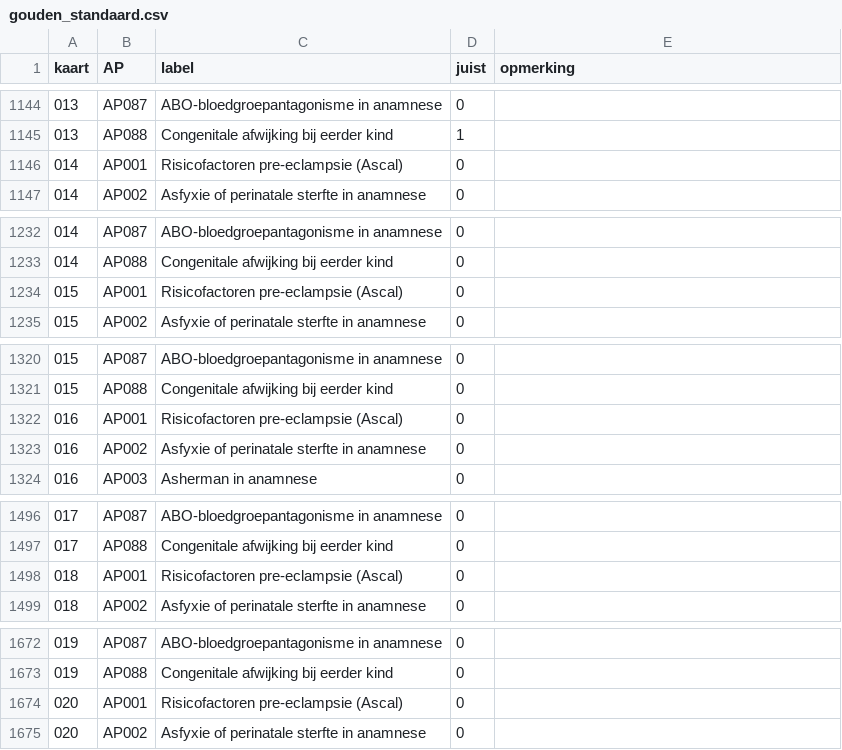
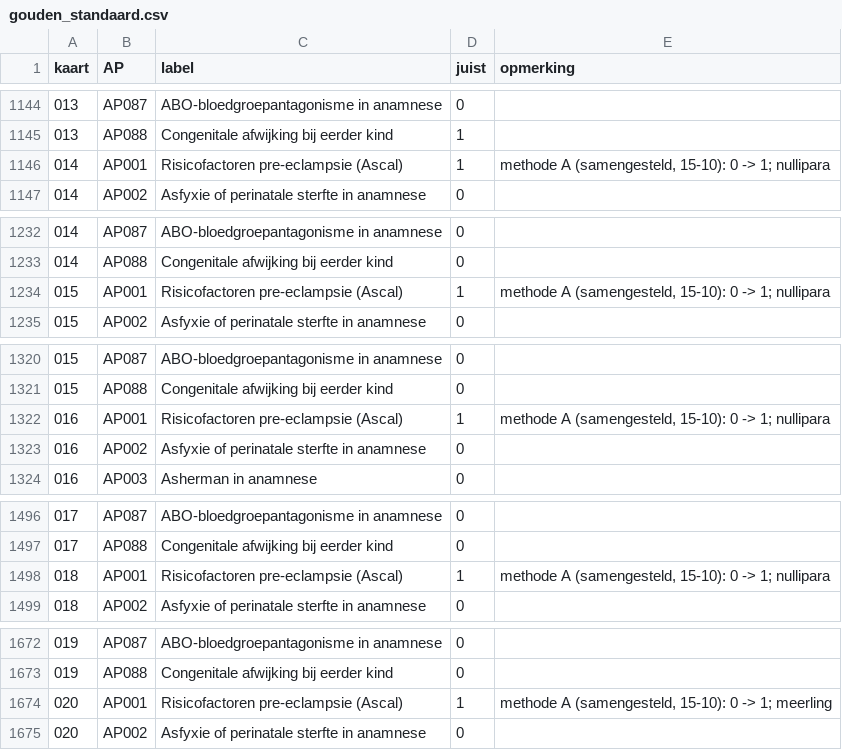
Before and after one commit to Andymaarten/2026_Zorgkaartvragen, a CSV file: gouden_standaard.csv, drawn as a sheet; only a part is shown, gaps mark what is left out; the diff covers the shown part only.

Commit message:
Aandachtspunten v5.5: python_factor (AP001, AP053, AP081), nullipariteit uitgeschreven in AP001, gouden standaard samengestelde AP's methode A
- Nieuw veld python_factor voor alle AP's (leeg = ""); gevuld voor AP001 (para 0, leeftijd >= 40, BMI > 35, interval > 10 jaar), AP053 en AP081 (BMI > 30). Bron: briefing §4 van de bouwer, overgenomen in de Excel (kolom Python-factor) en het build-script.
- AP001: nullipariteit uitgeschreven in betekenis en factoren (para 0, bijv. G1P0, G/P 1/0, G3P0); zoekwoorden g/p, [p0], [G1P0], [G2P0], [G3P0], [para 0]. [p0] in kleine letters in plaats van [P0], zodat ook 'p0' matcht (zie v5.4).
- gouden_standaard.csv: herscoring samengestelde AP's (AP001, AP052, AP053, AP081) volgens methode A, met reden in de kolom opmerking (bouwer, 15-10).

```diff
--- a/gouden_standaard.csv
+++ b/gouden_standaard.csv
@@ -1145,3 +1145,3 @@ kaart;AP;label;juist;opmerking
 013;AP088;Congenitale afwijking bij eerder kind;1;
-014;AP001;Risicofactoren pre-eclampsie (Ascal);0;
+014;AP001;Risicofactoren pre-eclampsie (Ascal);1;"methode A (samengesteld, 15-10): 0 -> 1; nullipara"
 014;AP002;Asfyxie of perinatale sterfte in anamnese;0;
@@ -1233,3 +1233,3 @@ kaart;AP;label;juist;opmerking
 014;AP088;Congenitale afwijking bij eerder kind;0;
-015;AP001;Risicofactoren pre-eclampsie (Ascal);0;
+015;AP001;Risicofactoren pre-eclampsie (Ascal);1;"methode A (samengesteld, 15-10): 0 -> 1; nullipara"
 015;AP002;Asfyxie of perinatale sterfte in anamnese;0;
@@ -1321,3 +1321,3 @@ kaart;AP;label;juist;opmerking
 015;AP088;Congenitale afwijking bij eerder kind;0;
-016;AP001;Risicofactoren pre-eclampsie (Ascal);0;
+016;AP001;Risicofactoren pre-eclampsie (Ascal);1;"methode A (samengesteld, 15-10): 0 -> 1; nullipara"
 016;AP002;Asfyxie of perinatale sterfte in anamnese;0;
@@ -1497,3 +1497,3 @@ kaart;AP;label;juist;opmerking
 017;AP088;Congenitale afwijking bij eerder kind;0;
-018;AP001;Risicofactoren pre-eclampsie (Ascal);0;
+018;AP001;Risicofactoren pre-eclampsie (Ascal);1;"methode A (samengesteld, 15-10): 0 -> 1; nullipara"
 018;AP002;Asfyxie of perinatale sterfte in anamnese;0;
@@ -1673,3 +1673,3 @@ kaart;AP;label;juist;opmerking
 019;AP088;Congenitale afwijking bij eerder kind;0;
-020;AP001;Risicofactoren pre-eclampsie (Ascal);0;
+020;AP001;Risicofactoren pre-eclampsie (Ascal);1;"methode A (samengesteld, 15-10): 0 -> 1; meerling"
 020;AP002;Asfyxie of perinatale sterfte in anamnese;0;
```
Also changed, not shown: 43 edited cells elsewhere in this file, 1 other file.
